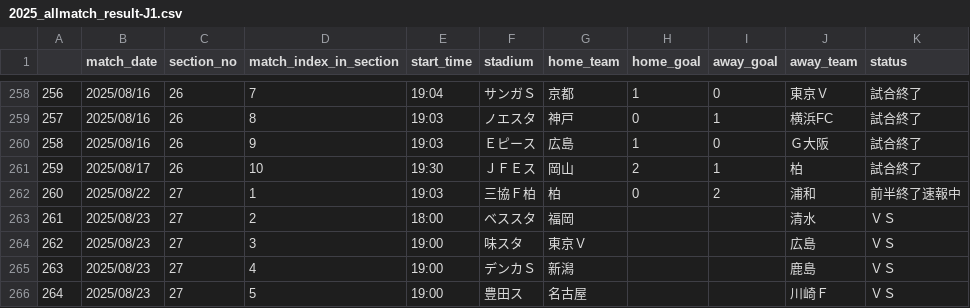
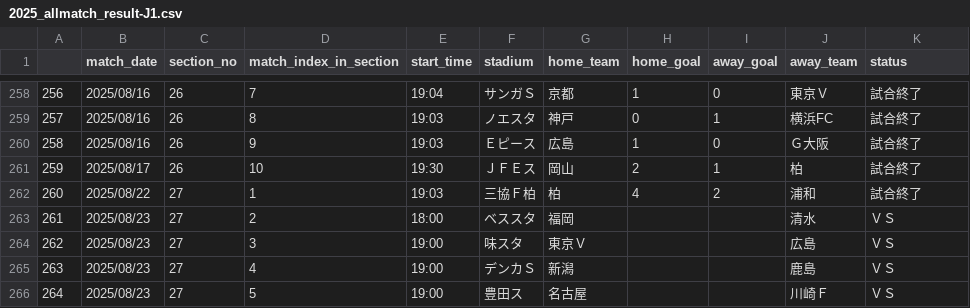
Before and after one commit to mokekuma-git/JLeague_Matches-Bar_Graph, a CSV file: docs/csv/2025_allmatch_result-J1.csv, drawn as a sheet; only a part is shown, gaps mark what is left out.

```diff
--- a/docs/csv/2025_allmatch_result-J1.csv
+++ b/docs/csv/2025_allmatch_result-J1.csv
@@ -261,3 +261,3 @@
 259,2025/08/17,26,10,19:30,ＪＦＥス,岡山,2,1,柏,試合終了
-260,2025/08/22,27,1,19:03,三協Ｆ柏,柏,0,2,浦和,前半終了速報中
+260,2025/08/22,27,1,19:03,三協Ｆ柏,柏,4,2,浦和,試合終了
 261,2025/08/23,27,2,18:00,ベススタ,福岡,,,清水,ＶＳ
```
Also changed, not shown: docs/csv/csv_timestamp.csv.
